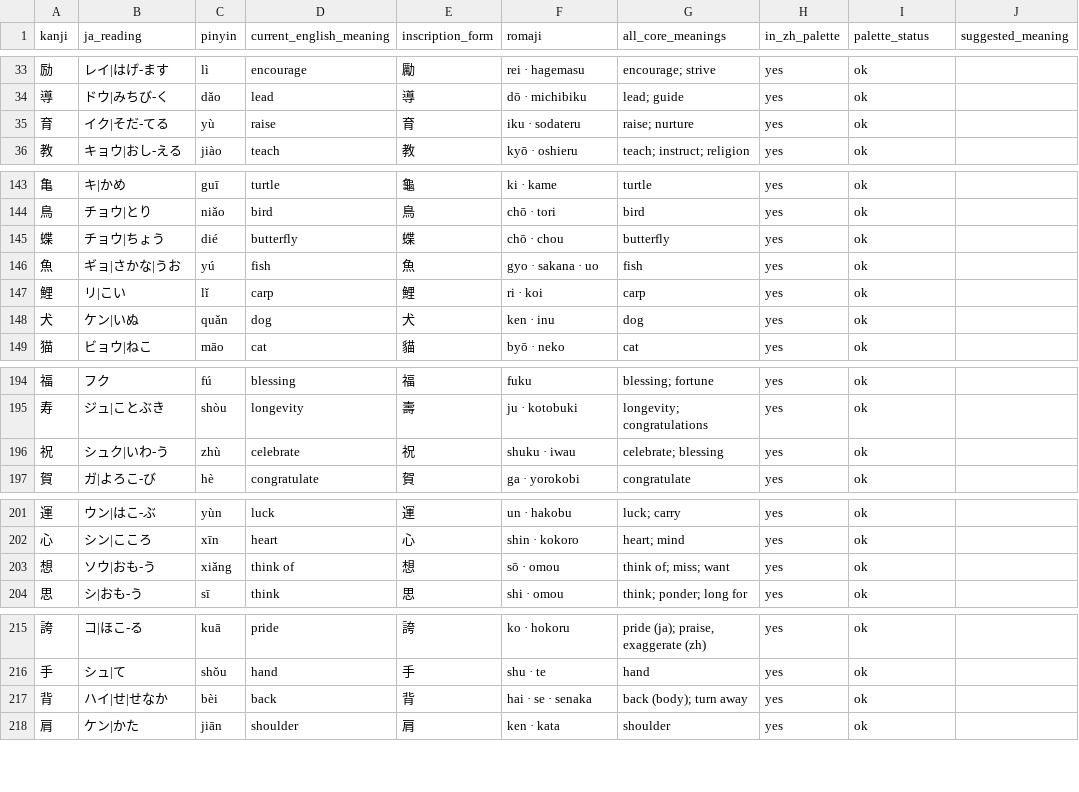
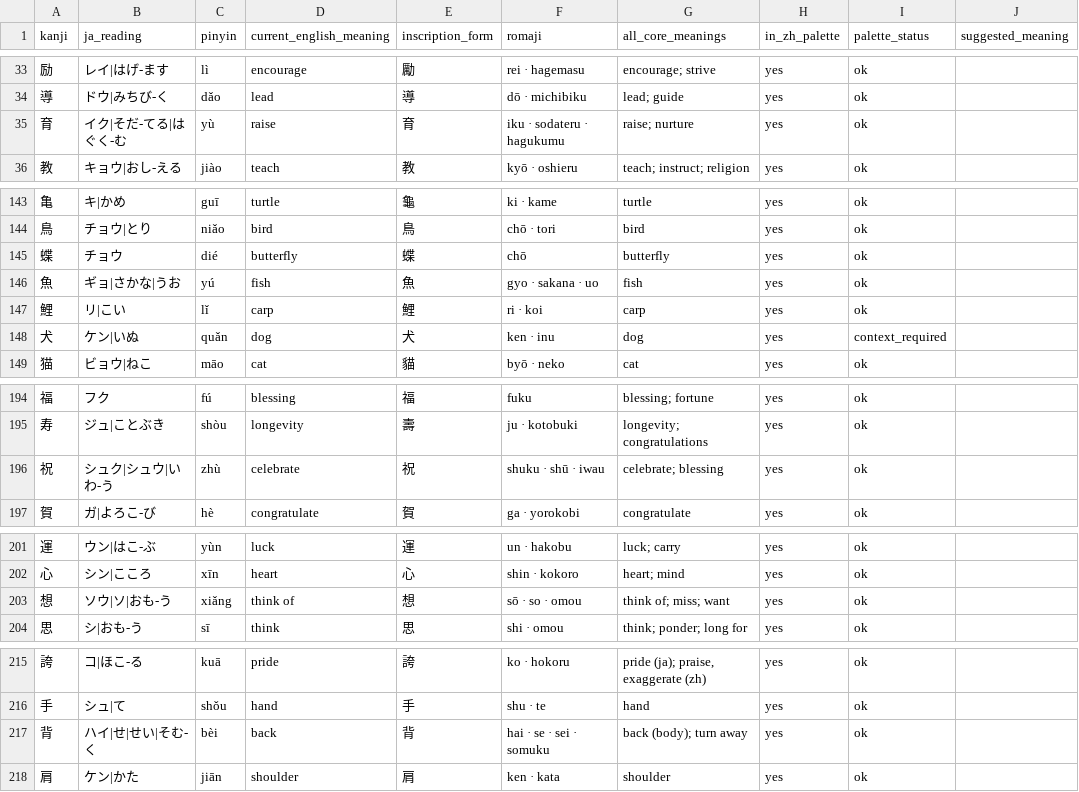
Before and after one commit to DynamicVision2026/ichirei-landing, a CSV file: review/palette_review_en_meanings.csv, drawn as a sheet; only a part is shown, gaps mark what is left out; the diff covers the shown part only; the diff names each change by its address in the sheet, - before the commit and + after, or states it on an @@ line.

```diff
--- a/review/palette_review_en_meanings.csv
+++ b/review/palette_review_en_meanings.csv
-B35 (ja_reading): イク|そだ-てる
+B35 (ja_reading): イク|そだ-てる|はぐく-む
-F35 (romaji): iku · sodateru
+F35 (romaji): iku · sodateru · hagukumu
-B145 (ja_reading): チョウ|ちょう
+B145 (ja_reading): チョウ
-F145 (romaji): chō · chou
+F145 (romaji): chō
-I148 (palette_status): ok
+I148 (palette_status): context_required
-B196 (ja_reading): シュク|いわ-う
+B196 (ja_reading): シュク|シュウ|いわ-う
-F196 (romaji): shuku · iwau
+F196 (romaji): shuku · shū · iwau
-B203 (ja_reading): ソウ|おも-う
+B203 (ja_reading): ソウ|ソ|おも-う
-F203 (romaji): sō · omou
+F203 (romaji): sō · so · omou
-B217 (ja_reading): ハイ|せ|せなか
+B217 (ja_reading): ハイ|せ|せい|そむ-く
-F217 (romaji): hai · se · senaka
+F217 (romaji): hai · se · sei · somuku
```
Also changed, not shown: 8 edited cells elsewhere in this file, engine/palette.csv, review/classical_echo_ja.csv, 23 other files.
